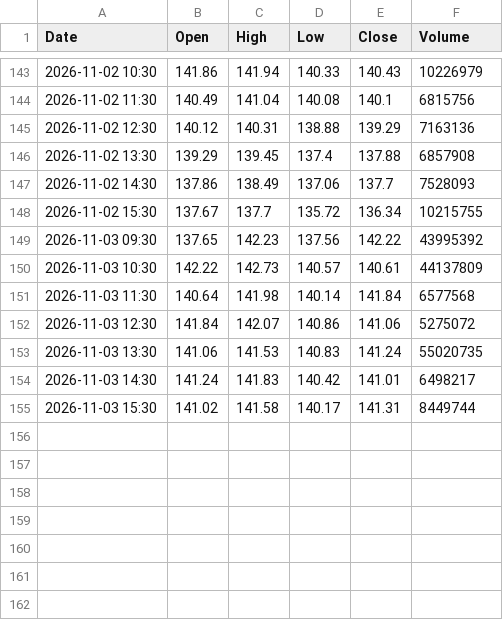
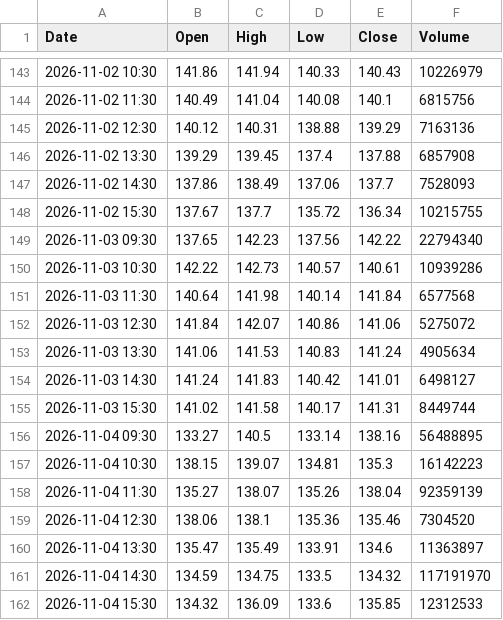
Before and after one commit to anonymousKo/market-fetcher, a CSV file: kline_data/SPCX/1h_kline.csv, drawn as a sheet; only a part is shown, gaps mark what is left out.

```diff
--- a/kline_data/SPCX/1h_kline.csv
+++ b/kline_data/SPCX/1h_kline.csv
@@ -148,8 +148,15 @@ Date,Open,High,Low,Close,Volume
 2026-11-02 15:30,137.67,137.7,135.72,136.34,10215755
-2026-11-03 09:30,137.65,142.23,137.56,142.22,43995392
-2026-11-03 10:30,142.22,142.73,140.57,140.61,44137809
+2026-11-03 09:30,137.65,142.23,137.56,142.22,22794340
+2026-11-03 10:30,142.22,142.73,140.57,140.61,10939286
 2026-11-03 11:30,140.64,141.98,140.14,141.84,6577568
 2026-11-03 12:30,141.84,142.07,140.86,141.06,5275072
-2026-11-03 13:30,141.06,141.53,140.83,141.24,55020735
-2026-11-03 14:30,141.24,141.83,140.42,141.01,6498217
+2026-11-03 13:30,141.06,141.53,140.83,141.24,4905634
+2026-11-03 14:30,141.24,141.83,140.42,141.01,6498127
 2026-11-03 15:30,141.02,141.58,140.17,141.31,8449744
+2026-11-04 09:30,133.27,140.5,133.14,138.16,56488895
+2026-11-04 10:30,138.15,139.07,134.81,135.3,16142223
+2026-11-04 11:30,135.27,138.07,135.26,138.04,92359139
+2026-11-04 12:30,138.06,138.1,135.36,135.46,7304520
+2026-11-04 13:30,135.47,135.49,133.91,134.6,11363897
+2026-11-04 14:30,134.59,134.75,133.5,134.32,117191970
+2026-11-04 15:30,134.32,136.09,133.6,135.85,12312533
```
Also changed, not shown: kline_data/AAPL/1h_kline.csv, kline_data/CRM/1h_kline.csv, 11 other files.
